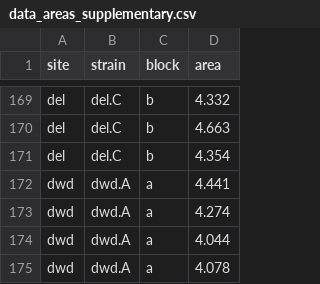
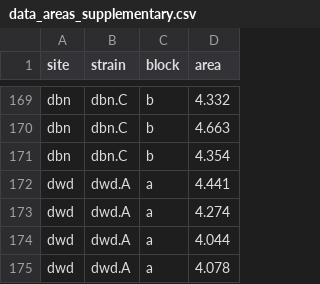
Before and after one commit to patrickbarks/pace-shape-duckweed, a CSV file: dat/data_areas_supplementary.csv, drawn as a sheet; only a part is shown, gaps mark what is left out; the diff covers the shown part only; the diff names each change by its address in the sheet, - before the commit and + after, or states it on an @@ line.

Commit message:
Renamed site del -> dbn

```diff
--- a/dat/data_areas_supplementary.csv
+++ b/dat/data_areas_supplementary.csv
-A169:A171 (site): del
+A169:A171 (site): dbn
-B169:B171 (strain): del.C
+B169:B171 (strain): dbn.C
```
Also changed, not shown: 54 edited cells elsewhere in this file, dat/data_sites.csv.
